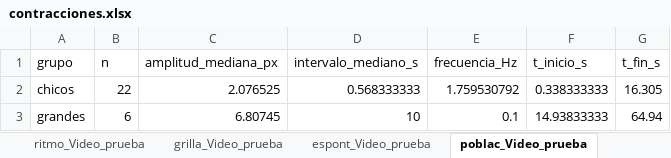
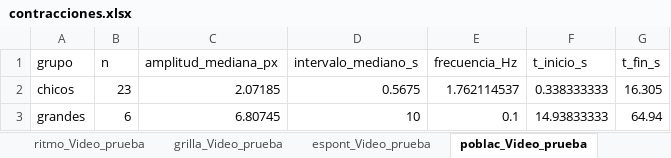
Before and after one commit to Sofi-hub/Gel_Contractility, an Excel workbook: data/processed_data/Video_prueba/contracciones.xlsx, sheet poblac_Video_prueba, drawn as a sheet; values as stored, in another font and other column widths than the file's, no borders; the diff names each change by its address in the sheet, - before the commit and + after, or states it on an @@ line.

```diff
--- a/data/processed_data/Video_prueba/contracciones.xlsx (sheet poblac_Video_prueba)
+++ b/data/processed_data/Video_prueba/contracciones.xlsx (sheet poblac_Video_prueba)
-B2 (n): 22
+B2 (n): 23
-C2 (amplitud_mediana_px): 2.076525
+C2 (amplitud_mediana_px): 2.07185
-D2 (intervalo_mediano_s): 0.568333333
+D2 (intervalo_mediano_s): 0.5675
-E2 (frecuencia_Hz): 1.759530792
+E2 (frecuencia_Hz): 1.762114537
```
Also changed, not shown: sheet estab_Video_prueba, sheet resumen_Video_prueba, sheet cinetica_Video_prueba, sheet espont_Video_prueba, sheet eventos_Video_prueba, sheet ritmo_Video_prueba, data/processed_data/Video_063_CTRL1_5V/contracciones.xlsx, data/processed_data/Video_268_EXP3_FAPS2_40V/contracciones.xlsx, 49 other files.
